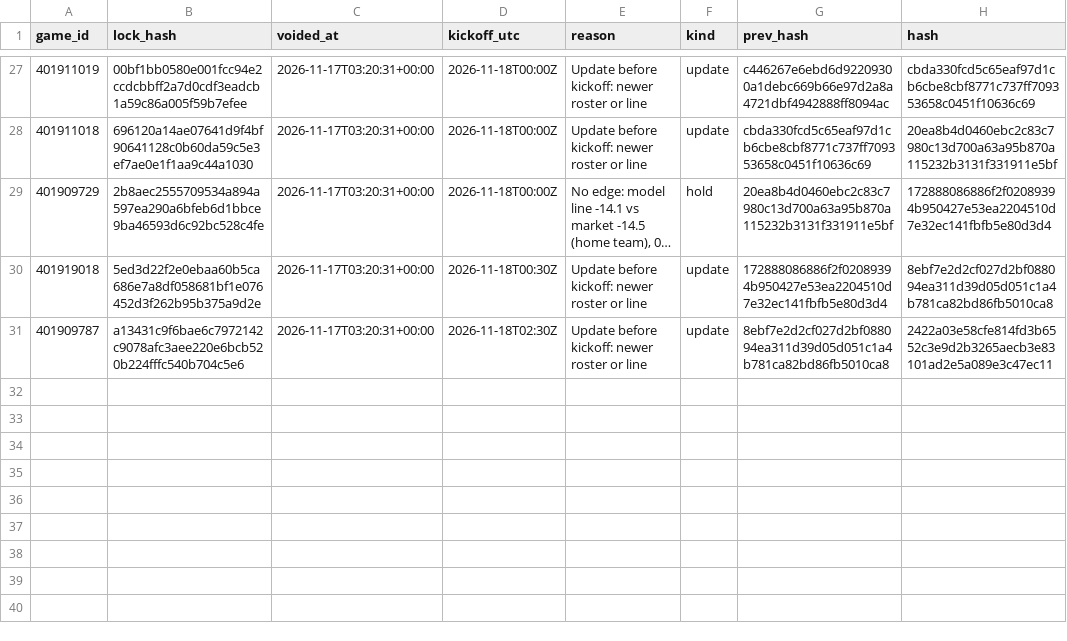
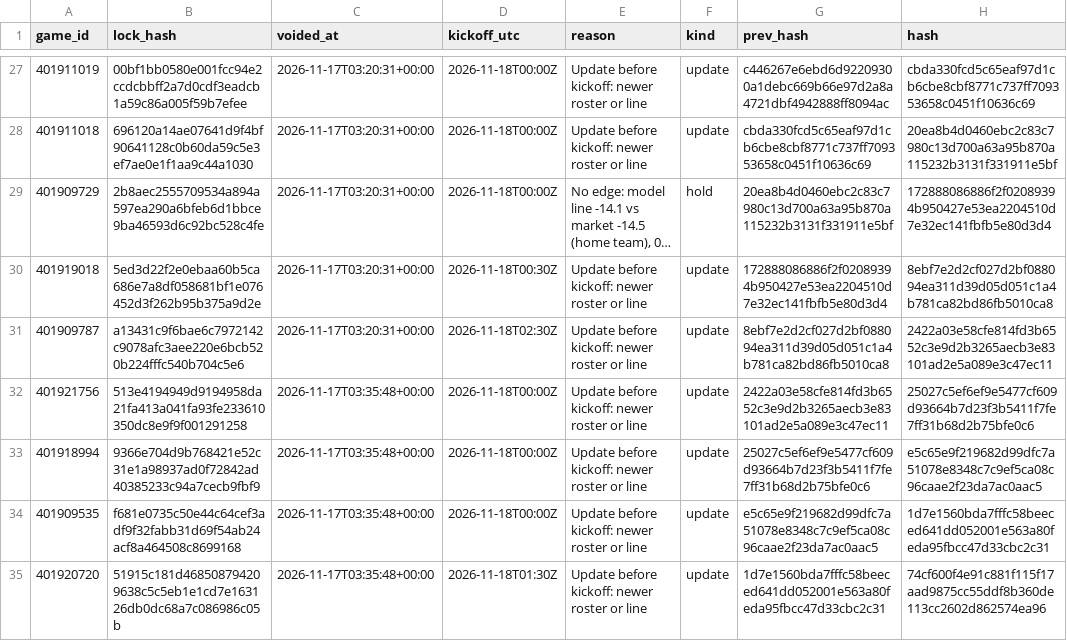
Before and after one commit to Seed808/theesness-data, a CSV file: model/ledger/cbb_locks_voids.csv, drawn as a sheet; only a part is shown, gaps mark what is left out; long unchanged cells end in ….

```diff
--- a/model/ledger/cbb_locks_voids.csv
+++ b/model/ledger/cbb_locks_voids.csv
@@ -31 +31,5 @@ game_id,lock_hash,voided_at,kickoff_utc,reason,kind,prev_hash,hash
 401909787,a13431c9f6bae6c7972142c9078afc3aee220e6bcb520b224fffc540b704c5e6,2026-11-17T03:20:31+00:00,2026-11-18T02:30Z,Update before kickoff: newer roster or line,update,8ebf7e2d2cf027d2bf088094ea311d39d05d051c1a4b781ca82bd86fb5010ca8,2422a03e58cfe814fd3b6552c3e9d2b3265aecb3e83101ad2e5a089e3c47ec11
+401921756,513e4194949d9194958da21fa413a041fa93fe233610350dc8e9f9f001291258,2026-11-17T03:35:48+00:00,2026-11-18T00:00Z,Update before kickoff: newer roster or line,update,2422a03e58cfe814fd3b6552c3e9d2b3265aecb3e83101ad2e5a089e3c47ec11,25027c5ef6ef9e5477cf609d93664b7d23f3b5411f7fe7ff31b68d2b75bfe0c6
+401918994,9366e704d9b768421e52c31e1a98937ad0f72842ad40385233c94a7cecb9fbf9,2026-11-17T03:35:48+00:00,2026-11-18T00:00Z,Update before kickoff: newer roster or line,update,25027c5ef6ef9e5477cf609d93664b7d23f3b5411f7fe7ff31b68d2b75bfe0c6,e5c65e9f219682d99dfc7a51078e8348c7c9ef5ca08c96caae2f23da7ac0aac5
+401909535,f681e0735c50e44c64cef3adf9f32fabb31d69f54ab24acf8a464508c8699168,2026-11-17T03:35:48+00:00,2026-11-18T00:00Z,Update before kickoff: newer roster or line,update,e5c65e9f219682d99dfc7a51078e8348c7c9ef5ca08c96caae2f23da7ac0aac5,1d7e1560bda7fffc58beeced641dd052001e563a80feda95fbcc47d33cbc2c31
+401920720,51915c181d468508794209638c5c5eb1e1cd7e163126db0dc68a7c086986c05b,2026-11-17T03:35:48+00:00,2026-11-18T01:30Z,Update before kickoff: newer roster or line,update,1d7e1560bda7fffc58beeced641dd052001e563a80feda95fbcc47d33cbc2c31,74cf600f4e91c881f115f17aad9875cc55ddf8b360de113cc2602d862574ea96
```
Also changed, not shown: model/ledger/cbb_locks.csv, model/ledger/nba_locks.csv, 45 other files.
